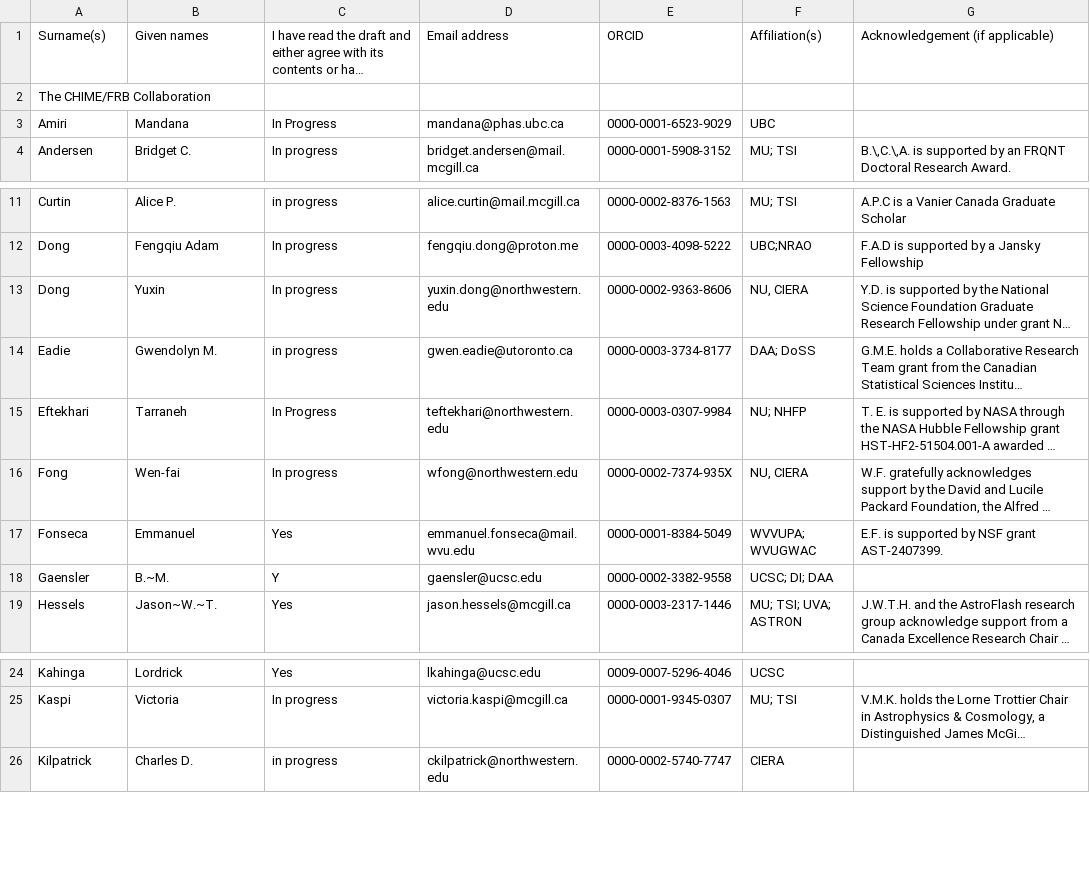
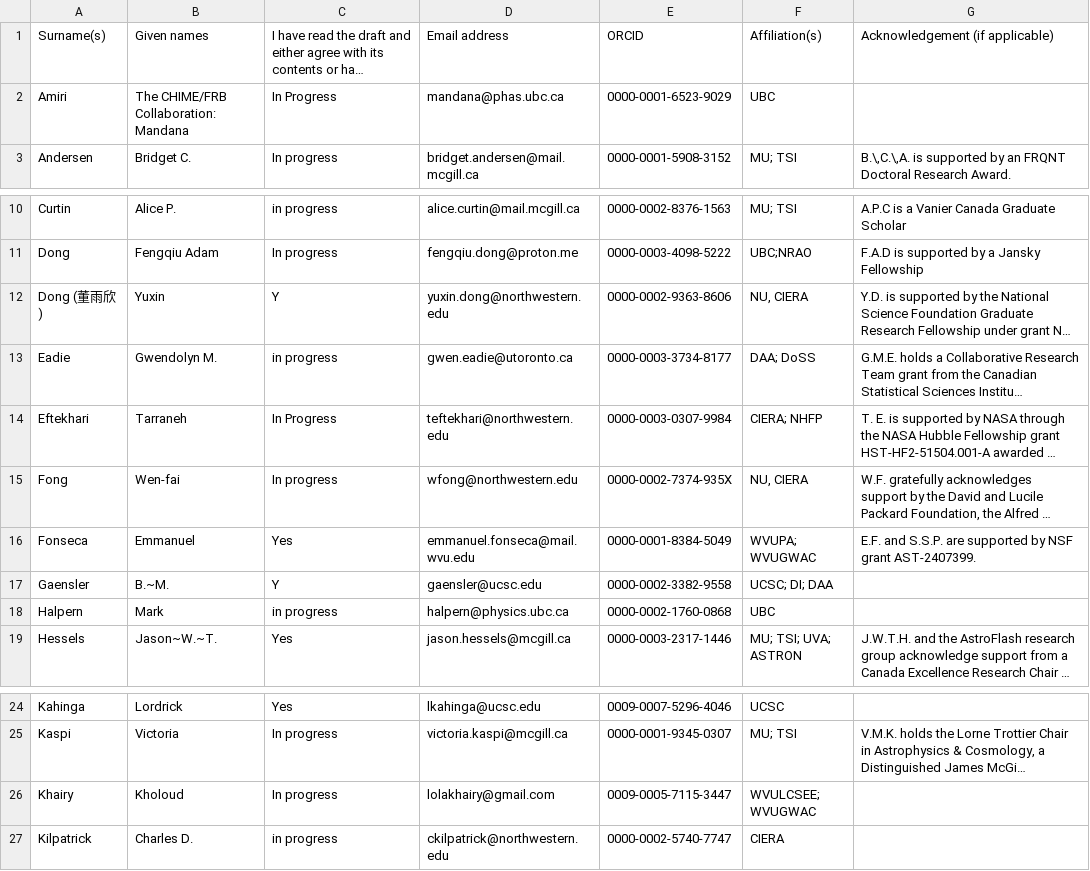
Before and after one commit to leungcalvin/kko_host_paper, a TSV file: authors.tsv, drawn as a sheet; only a part is shown, gaps mark what is left out; long unchanged cells end in …; removed rows and columns are numbered as before the commit, all else as after; the diff covers the shown part only; the diff names each change by its address in the sheet, - before the commit and + after, or states it on an @@ line.

```diff
--- a/authors.tsv
+++ b/authors.tsv
-row 2: The CHIME/FRB Collaboration
-B2: Mandana
+B2: The CHIME/FRB Collaboration: Mandana
-A12: Dong
+A12: Dong (董雨欣)
-C12: In progress
+C12: Y
-F14: NU; NHFP
+F14: CIERA; NHFP
-F16: WVVUPA; WVUGWAC
+F16: WVUPA; WVUGWAC
-G16: E.F. is supported by…
+G16: E.F. and S.S.P. are supported by…
+row 18: Halpern | Mark | in progress | halpern@physics.ubc.ca | 0000-0002-1760-0868 | UBC
+row 26: Khairy | Kholoud | In progress | lolakhairy@gmail.com | 0009-0005-7115-3447 | WVULCSEE; WVUGWAC
```
Also changed, not shown: 9 added rows and 2 edited cells elsewhere in this file, affils.tsv, 28 other files.
